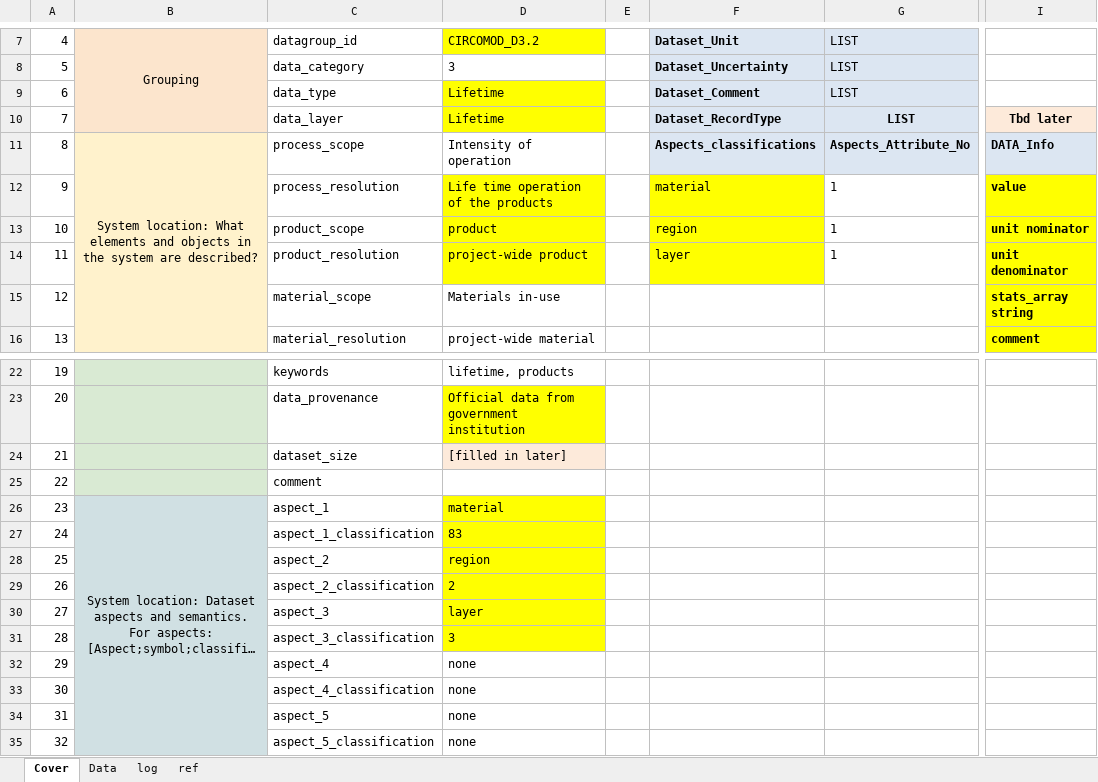
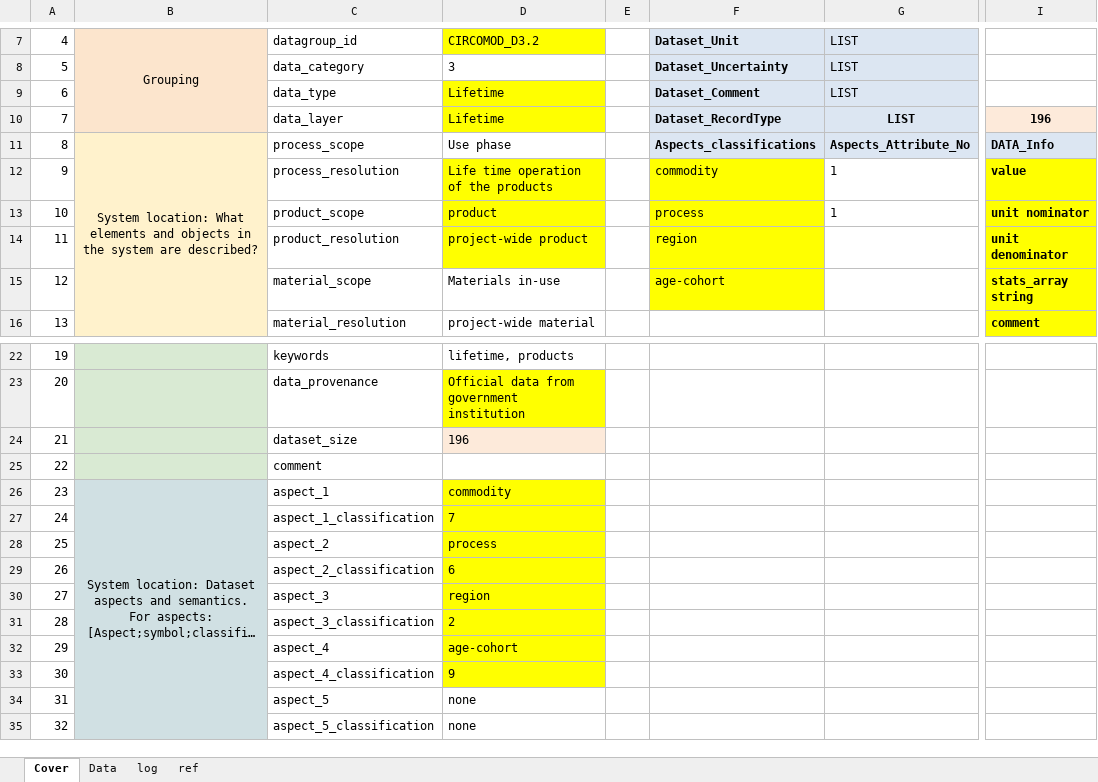
Before and after one commit to atasayn/IEF_Home, an Excel workbook: IEF_Home/UploadedFiles/3_LT_Machinery.xlsx, sheet Cover, drawn as a sheet; only a part is shown, gaps mark what is left out; long unchanged cells end in …; values as stored, in another font and other column widths than the file's, no borders; the diff names each change by its address in the sheet, - before the commit and + after, or states it on an @@ line.

```diff
--- a/IEF_Home/UploadedFiles/3_LT_Machinery.xlsx (sheet Cover)
+++ b/IEF_Home/UploadedFiles/3_LT_Machinery.xlsx (sheet Cover)
-I10: Tbd later
+I10: 196
-D11: Intensity of operation
+D11: Use phase
-F12: material
+F12: commodity
-F13: region
+F13: process
-F14: layer
+F14: region
-G14: 1
+G14: (empty)
-F15: (empty)
+F15: age-cohort
-F15 fill: none
+F15 fill: #FFFF00
-D24: [filled in later]
+D24: 196
-D26: material
+D26: commodity
-D27: 83
+D27: 7
-D28: region
+D28: process
-D29: 2
+D29: 6
-D30: layer
+D30: region
-D31: 3
+D31: 2
-D32: none
+D32: age-cohort
-D32:D33 fill: none
+D32:D33 fill: #FFFF00
-D33: none
+D33: 9
```
Also changed, not shown: sheet Data, IEF_Home/UploadedFiles/2_IUS_Machinery.xlsx, IEF_Home/UploadedFiles/3_EI_Buildings_CIRCOMOD_D4.2_2025_v1.0.xlsx, 7 other files.
